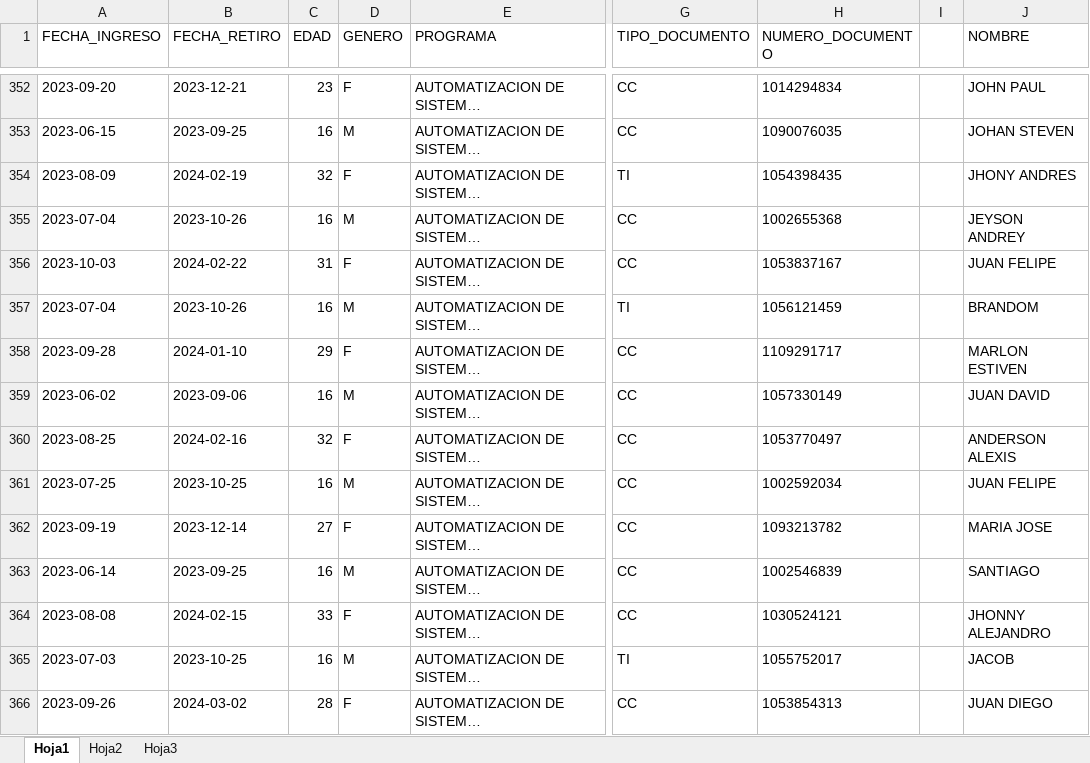
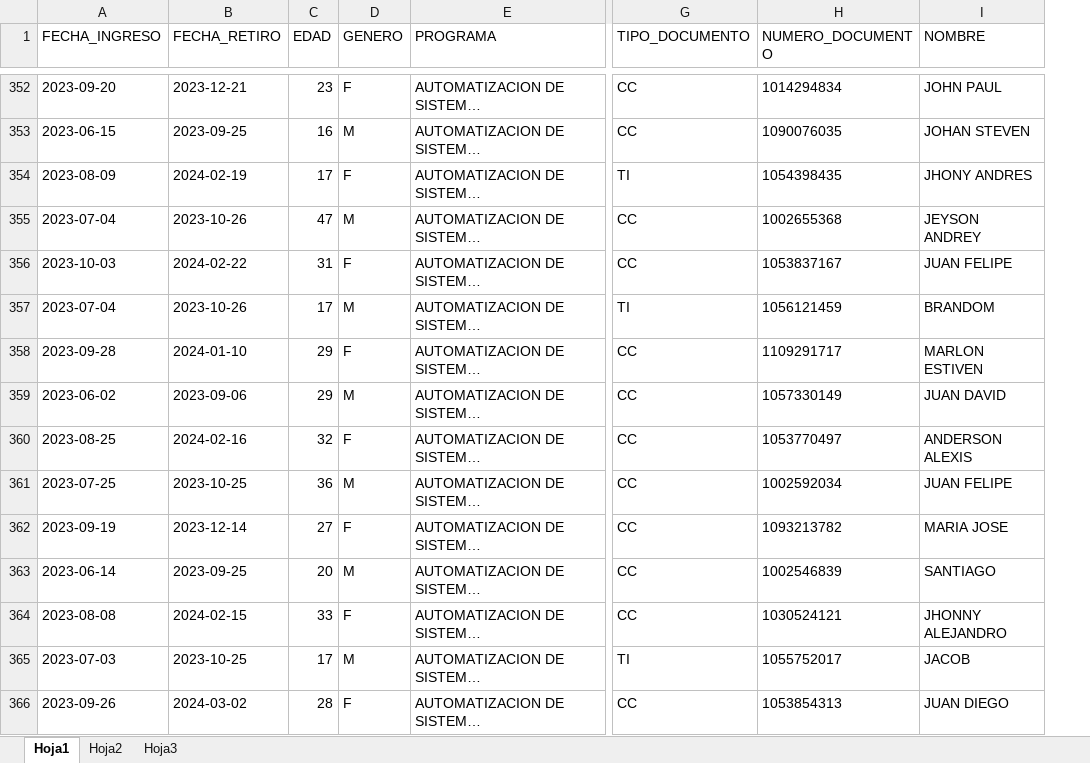
Before and after one commit to sarboleda72/web-analisis-de-datos-django, an Excel workbook: media/db.xlsx, sheet Hoja1, drawn as a sheet; only a part is shown, gaps mark what is left out; long unchanged cells end in …; values as stored, in another font and other column widths than the file's, no borders; the diff covers the shown part only; the diff names each change by its address in the sheet, - before the commit and + after, or states it on an @@ line.

```diff
--- a/media/db.xlsx (sheet Hoja1)
+++ b/media/db.xlsx (sheet Hoja1)
-column I, empty
-C354 (EDAD): 32
+C354 (EDAD): 17
-C355 (EDAD): 16
+C355 (EDAD): 47
-C357 (EDAD): 16
+C357 (EDAD): 17
-C359 (EDAD): 16
+C359 (EDAD): 29
-C361 (EDAD): 16
+C361 (EDAD): 36
-C363 (EDAD): 16
+C363 (EDAD): 20
-C365 (EDAD): 16
+C365 (EDAD): 17
```
Also changed, not shown: 329 edited cells elsewhere in this sheet, bd.xlsx, 3 other files.
